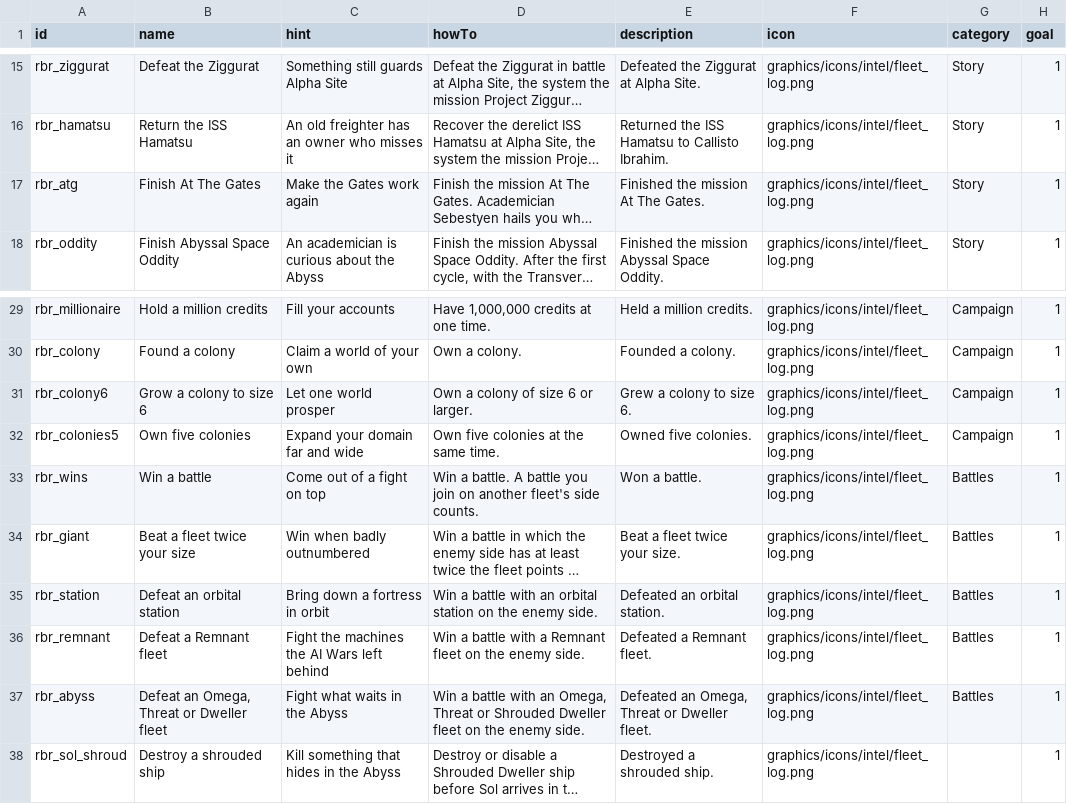
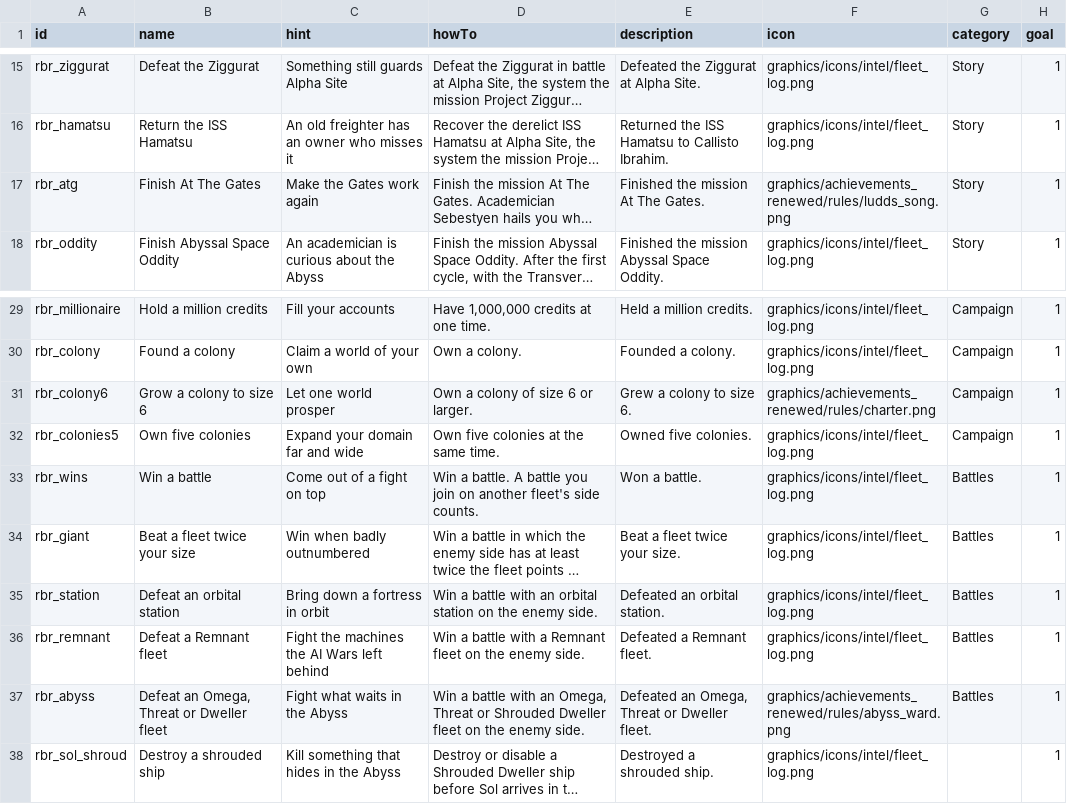
Before and after one commit to andrzejsokolowski/starsector-achievements-renewed, a CSV file: data/config/achievements_renewed/achievements.csv, drawn as a sheet; only a part is shown, gaps mark what is left out; long unchanged cells end in …; the diff names each change by its address in the sheet, - before the commit and + after, or states it on an @@ line.

```diff
--- a/data/config/achievements_renewed/achievements.csv
+++ b/data/config/achievements_renewed/achievements.csv
-F17 (icon): graphics/icons/intel/fleet_log.png
+F17 (icon): graphics/achievements_renewed/rules/ludds_song.png
-F31 (icon): graphics/icons/intel/fleet_log.png
+F31 (icon): graphics/achievements_renewed/rules/charter.png
-F37 (icon): graphics/icons/intel/fleet_log.png
+F37 (icon): graphics/achievements_renewed/rules/abyss_ward.png
```
Also changed, not shown: 8 other files.
